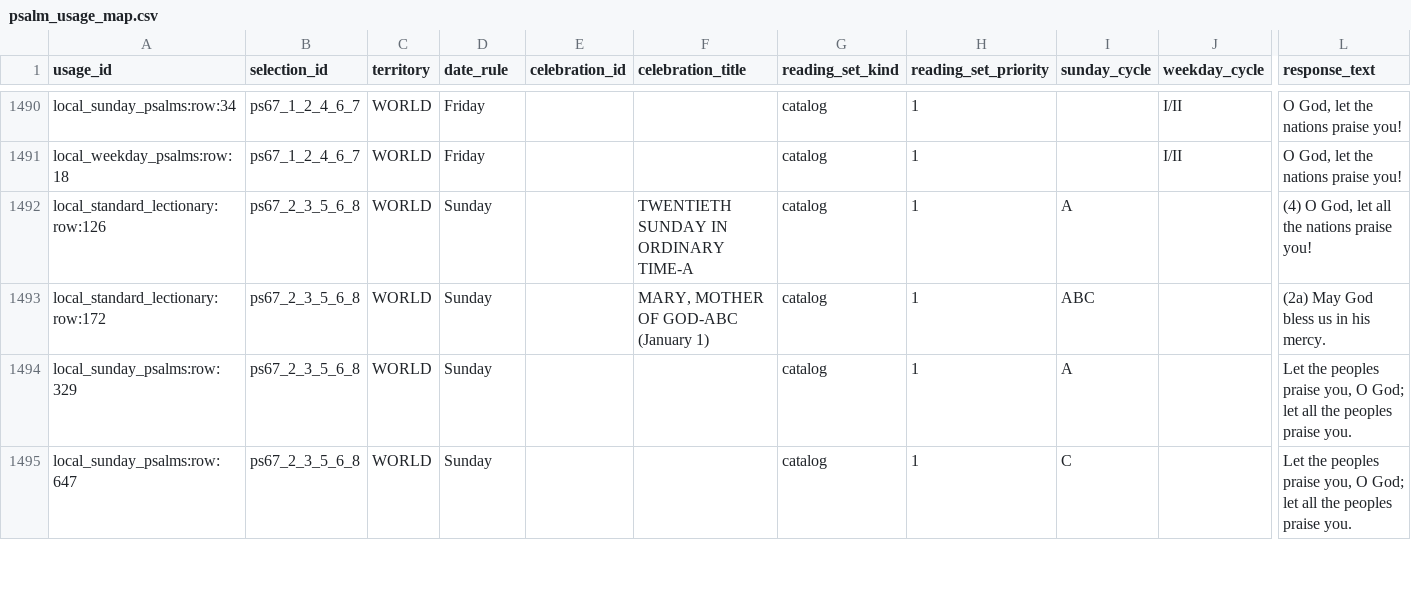
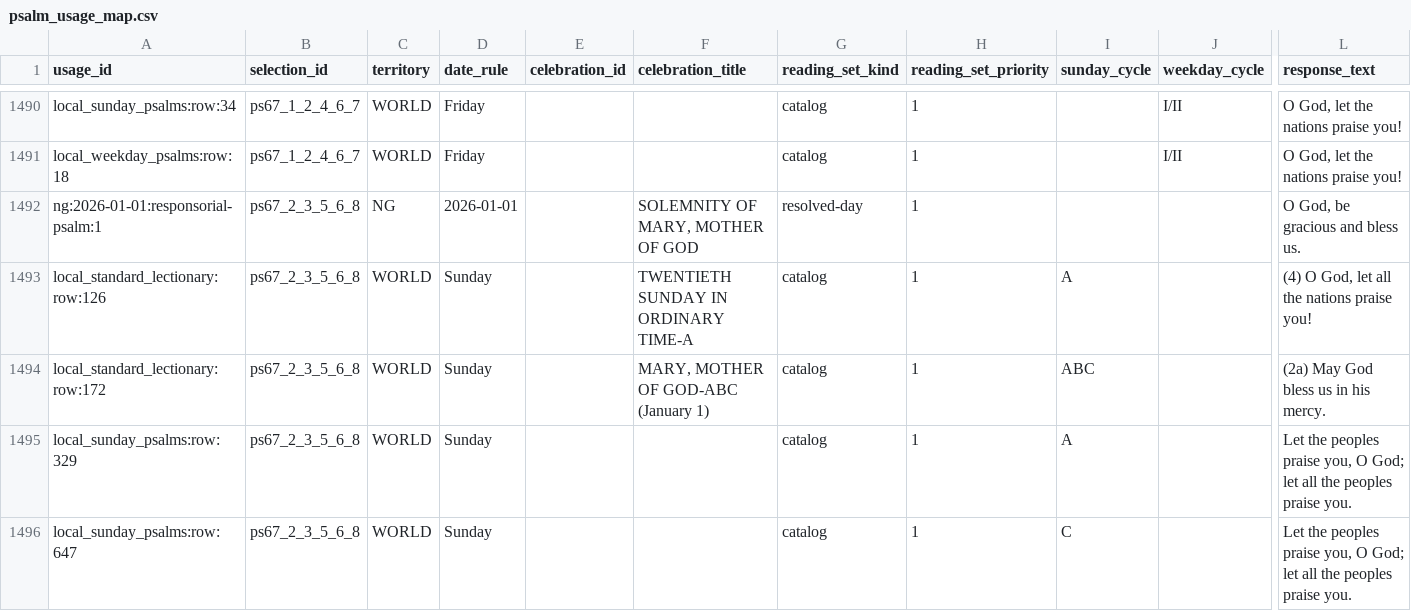
Before and after one commit to Elbiblio/catholicdaily, a CSV file: verification/psalm_sources/psalm_usage_map.csv, drawn as a sheet; only a part is shown, gaps mark what is left out; rows hold the shown columns only; the diff covers the shown part only; the diff names each change by its address in the sheet, - before the commit and + after, or states it on an @@ line.

```diff
--- a/verification/psalm_sources/psalm_usage_map.csv
+++ b/verification/psalm_sources/psalm_usage_map.csv
+row 1492: ng:2026-01-01:responsorial-psalm:1 | ps67_2_3_5_6_8 | NG | 2026-01-01 |  | SOLEMNITY OF MARY, MOTHER OF GOD | resolved-day | 1 |  |  | O God, be gracious and bless us.
```
Also changed, not shown: 3 added rows, 4 removed rows and 4 edited cells elsewhere in this file, assets/data/psalm_editions/nabre.csv, assets/data/psalm_editions/nigeria_365.csv, 11 other files.
